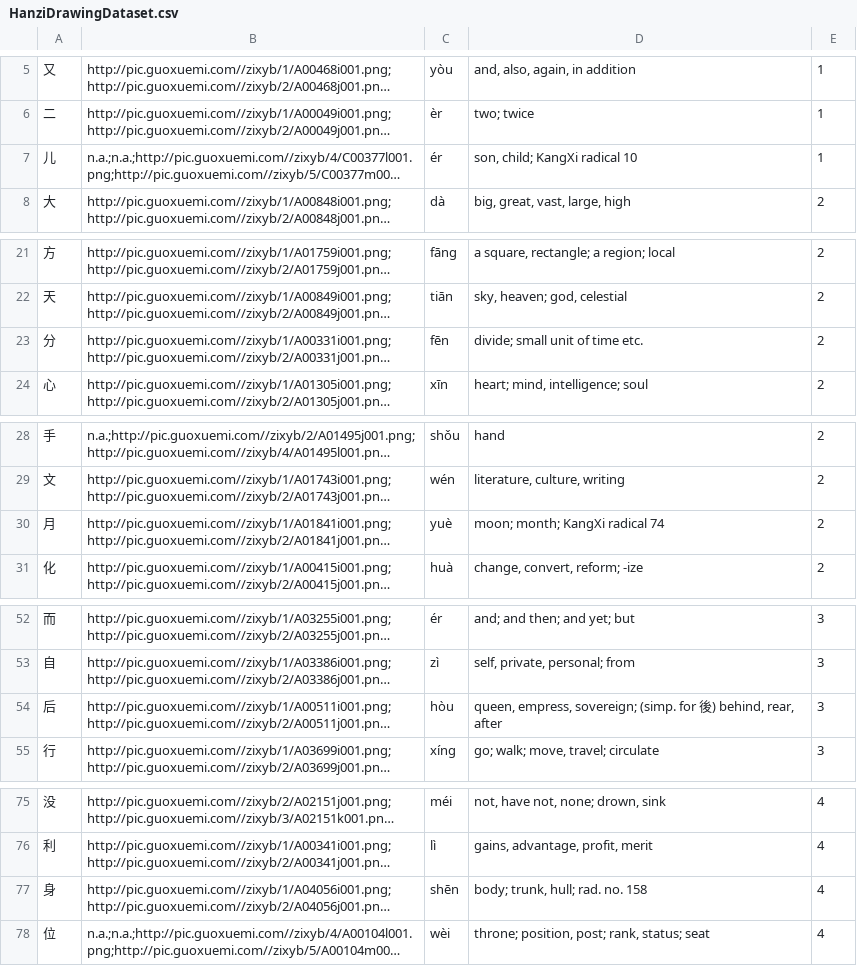
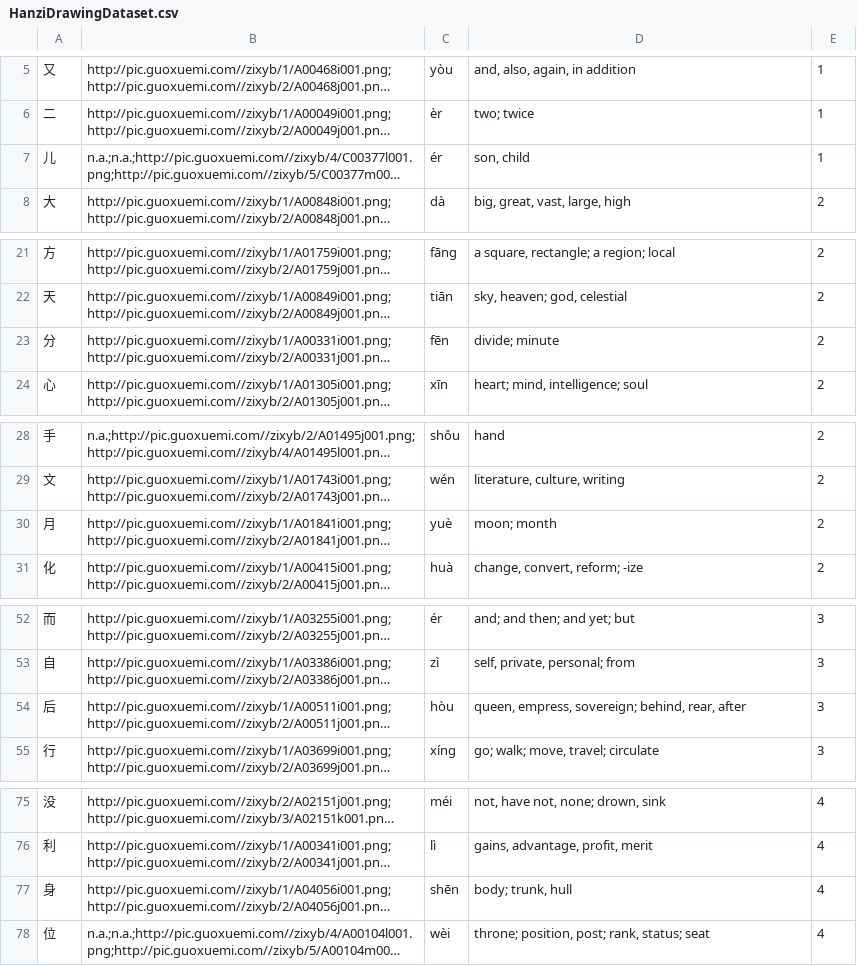
Before and after one commit to sopra-fs23-group-16/sopra-fs23-HanZikon-server, a CSV file: HanziDrawingDataset.csv, drawn as a sheet; only a part is shown, gaps mark what is left out; long unchanged cells end in …; the diff covers the shown part only; the diff names each change by its address in the sheet, - before the commit and + after, or states it on an @@ line.

Commit message:
update imitation dataset

```diff
--- a/HanziDrawingDataset.csv
+++ b/HanziDrawingDataset.csv
-D7: son, child; KangXi radical 10
+D7: son, child
-D23: divide; small unit of time etc.
+D23: divide; minute
-D30: moon; month; KangXi radical 74
+D30: moon; month
-D54: …empress, sovereign; (simp. for 後) behind, rear,…
+D54: …empress, sovereign; behind, rear,…
-D77: body; trunk, hull; rad. no. 158
+D77: body; trunk, hull
```
Also changed, not shown: 3 edited cells elsewhere in this file.
